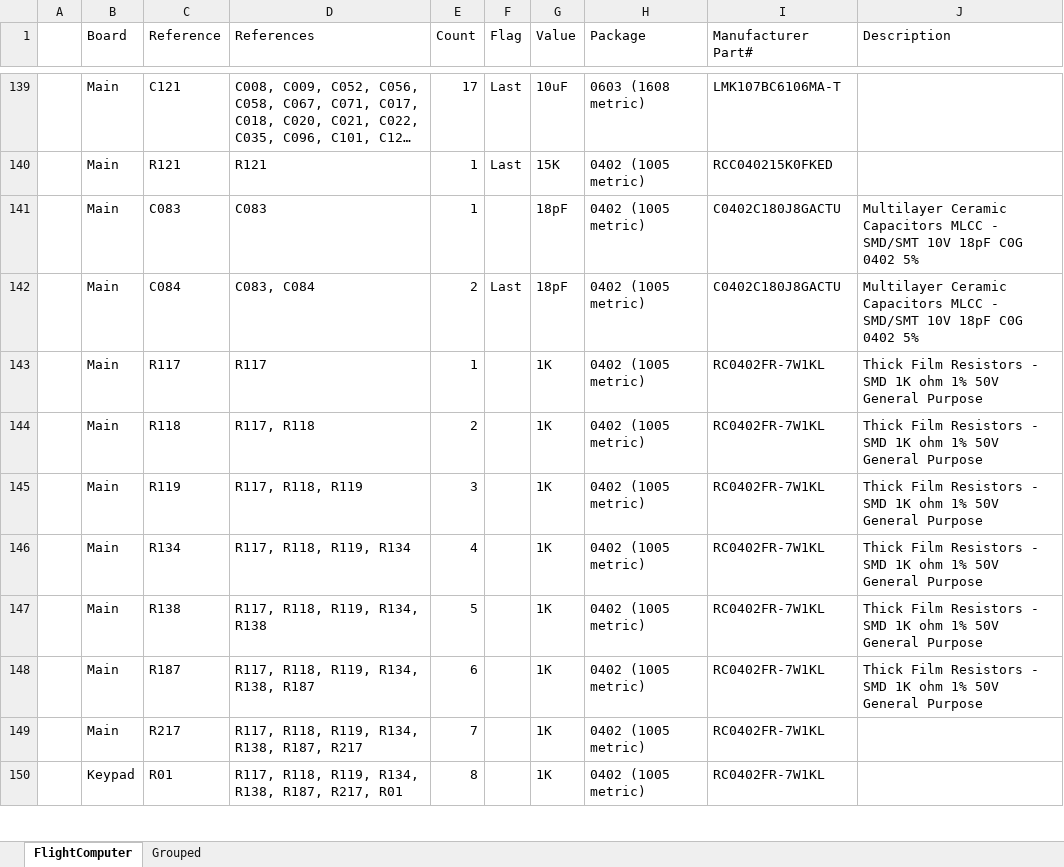
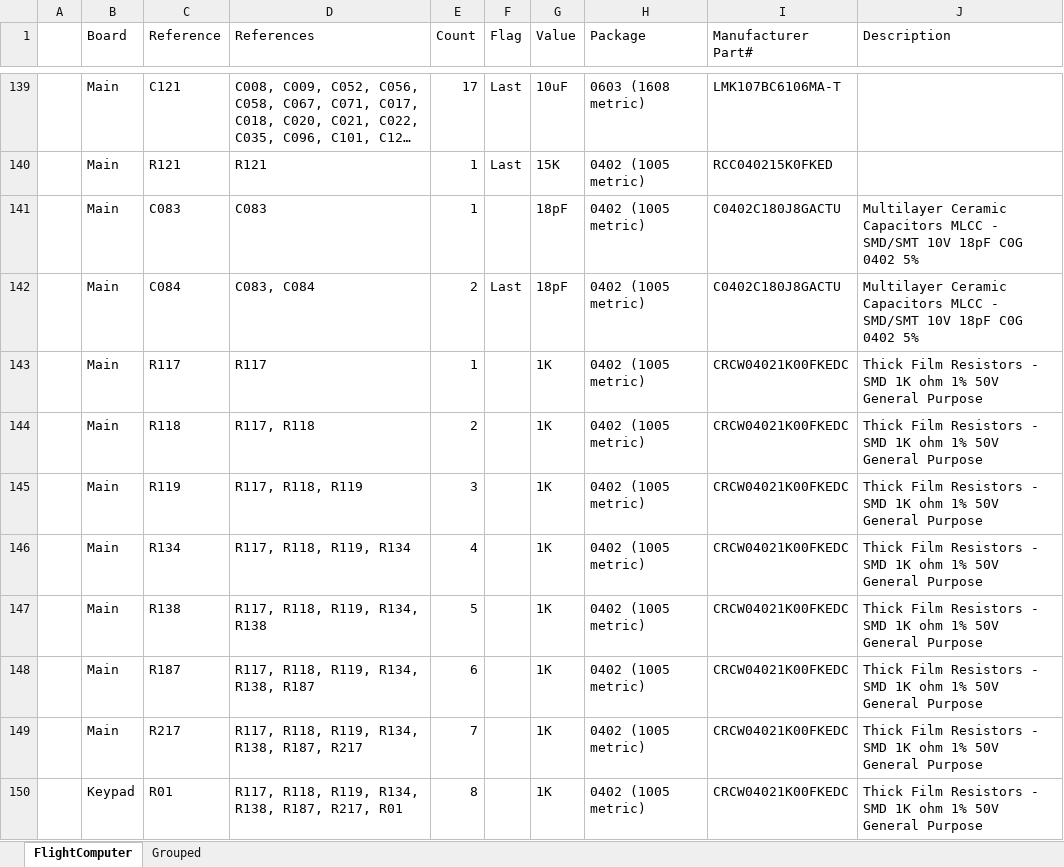
Before and after one commit to akkdong/FlightComputer, an Excel workbook: hw/rev1/FlightComputer/FlightComputer.xlsx, sheet FlightComputer, drawn as a sheet; only a part is shown, gaps mark what is left out; long unchanged cells end in …; values as stored, in another font and other column widths than the file's, no cell formats; the diff covers the shown part only; the diff names each change by its address in the sheet, - before the commit and + after, or states it on an @@ line.

```diff
--- a/hw/rev1/FlightComputer/FlightComputer.xlsx (sheet FlightComputer)
+++ b/hw/rev1/FlightComputer/FlightComputer.xlsx (sheet FlightComputer)
-I143:I150 (Manufacturer Part#): RC0402FR-7W1KL
+I143:I150 (Manufacturer Part#): CRCW04021K00FKEDC
-J149:J150 (Description): (empty)
+J149:J150 (Description): Thick Film Resistors - SMD 1K ohm 1% 50V General Purpose
```
Also changed, not shown: 8 added rows, 8 removed rows and 62 edited cells elsewhere in this sheet, cell formats, formulas that keep their value, 23 other files.
